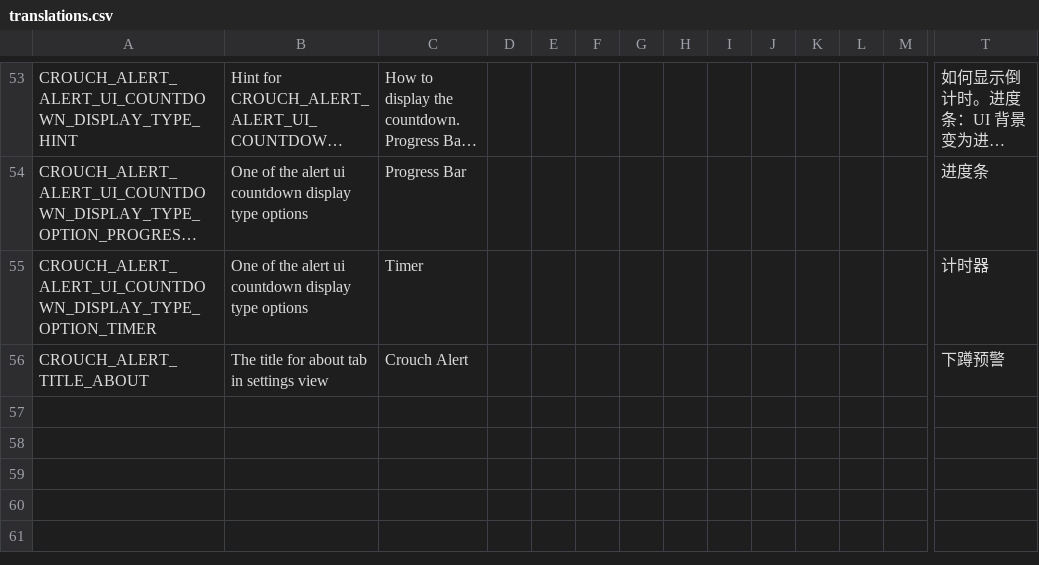
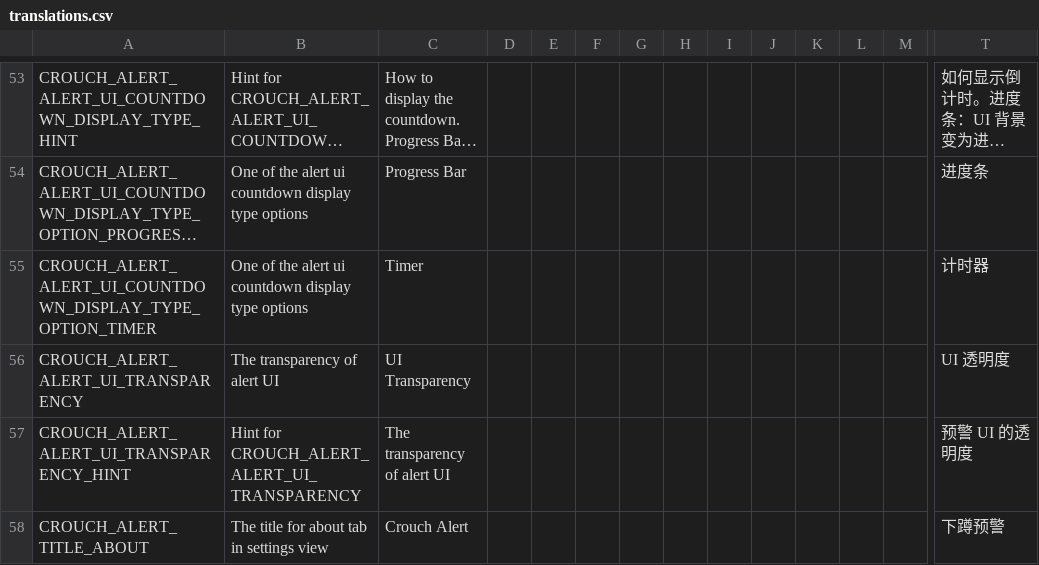
Before and after one commit to LuiScreaMed/CrouchAlert, a CSV file: Resources/translations.csv, drawn as a sheet; only a part is shown, gaps mark what is left out; long unchanged cells end in …; rows hold the shown columns only; the diff names each change by its address in the sheet, - before the commit and + after, or states it on an @@ line.

Commit message:
Add alert UI transparency settings

```diff
--- a/Resources/translations.csv
+++ b/Resources/translations.csv
+row 56: CROUCH_ALERT_ALERT_UI_TRANSPARENCY | The transparency of alert UI | UI Transparency |  |  |  |  |  |  |  |  |  |  | UI 透明度
+row 57: CROUCH_ALERT_ALERT_UI_TRANSPARENCY_HINT | Hint for CROUCH_ALERT_ALERT_UI_TRANSPARENCY | The transparency of alert UI |  |  |  |  |  |  |  |  |  |  | 预警 UI 的透明度
```
Also changed, not shown: 6 other files.
